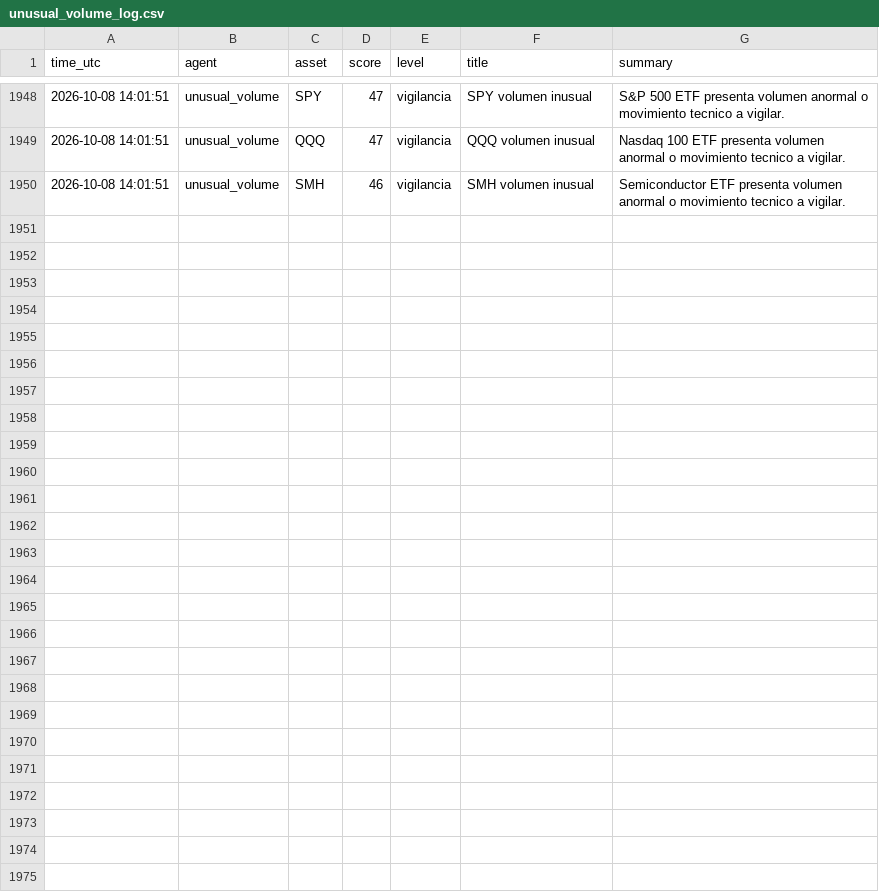
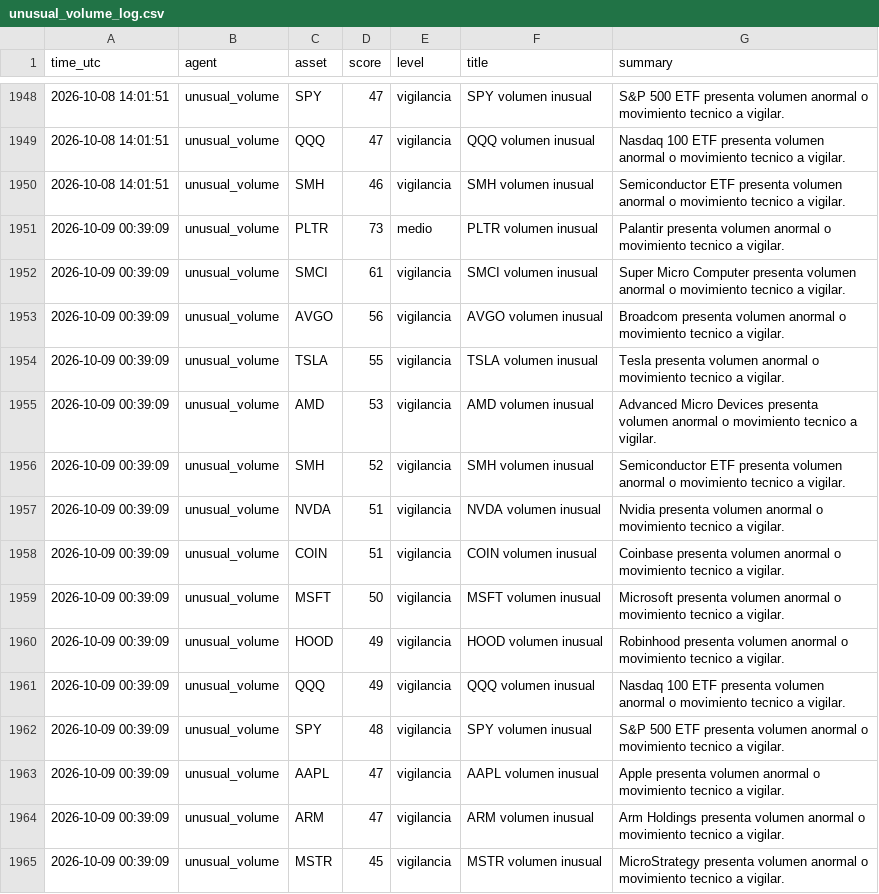
Before and after one commit to DiegoSR-git/market-signal-agent, a CSV file: unusual_volume_log.csv, drawn as a sheet; only a part is shown, gaps mark what is left out.

```diff
--- a/unusual_volume_log.csv
+++ b/unusual_volume_log.csv
@@ -1950 +1950,16 @@ time_utc,agent,asset,score,level,title,summary
 2026-10-08 14:01:51,unusual_volume,SMH,46,vigilancia,SMH volumen inusual,Semiconductor ETF presenta volumen anormal o movimiento tecnico a vigilar.
+2026-10-09 00:39:09,unusual_volume,PLTR,73,medio,PLTR volumen inusual,Palantir presenta volumen anormal o movimiento tecnico a vigilar.
+2026-10-09 00:39:09,unusual_volume,SMCI,61,vigilancia,SMCI volumen inusual,Super Micro Computer presenta volumen anormal o movimiento tecnico a vigilar.
+2026-10-09 00:39:09,unusual_volume,AVGO,56,vigilancia,AVGO volumen inusual,Broadcom presenta volumen anormal o movimiento tecnico a vigilar.
+2026-10-09 00:39:09,unusual_volume,TSLA,55,vigilancia,TSLA volumen inusual,Tesla presenta volumen anormal o movimiento tecnico a vigilar.
+2026-10-09 00:39:09,unusual_volume,AMD,53,vigilancia,AMD volumen inusual,Advanced Micro Devices presenta volumen anormal o movimiento tecnico a vigilar.
+2026-10-09 00:39:09,unusual_volume,SMH,52,vigilancia,SMH volumen inusual,Semiconductor ETF presenta volumen anormal o movimiento tecnico a vigilar.
+2026-10-09 00:39:09,unusual_volume,NVDA,51,vigilancia,NVDA volumen inusual,Nvidia presenta volumen anormal o movimiento tecnico a vigilar.
+2026-10-09 00:39:09,unusual_volume,COIN,51,vigilancia,COIN volumen inusual,Coinbase presenta volumen anormal o movimiento tecnico a vigilar.
+2026-10-09 00:39:09,unusual_volume,MSFT,50,vigilancia,MSFT volumen inusual,Microsoft presenta volumen anormal o movimiento tecnico a vigilar.
+2026-10-09 00:39:09,unusual_volume,HOOD,49,vigilancia,HOOD volumen inusual,Robinhood presenta volumen anormal o movimiento tecnico a vigilar.
+2026-10-09 00:39:09,unusual_volume,QQQ,49,vigilancia,QQQ volumen inusual,Nasdaq 100 ETF presenta volumen anormal o movimiento tecnico a vigilar.
+2026-10-09 00:39:09,unusual_volume,SPY,48,vigilancia,SPY volumen inusual,S&P 500 ETF presenta volumen anormal o movimiento tecnico a vigilar.
+2026-10-09 00:39:09,unusual_volume,AAPL,47,vigilancia,AAPL volumen inusual,Apple presenta volumen anormal o movimiento tecnico a vigilar.
+2026-10-09 00:39:09,unusual_volume,ARM,47,vigilancia,ARM volumen inusual,Arm Holdings presenta volumen anormal o movimiento tecnico a vigilar.
+2026-10-09 00:39:09,unusual_volume,MSTR,45,vigilancia,MSTR volumen inusual,MicroStrategy presenta volumen anormal o movimiento tecnico a vigilar.
```
Also changed, not shown: 5 other files.
